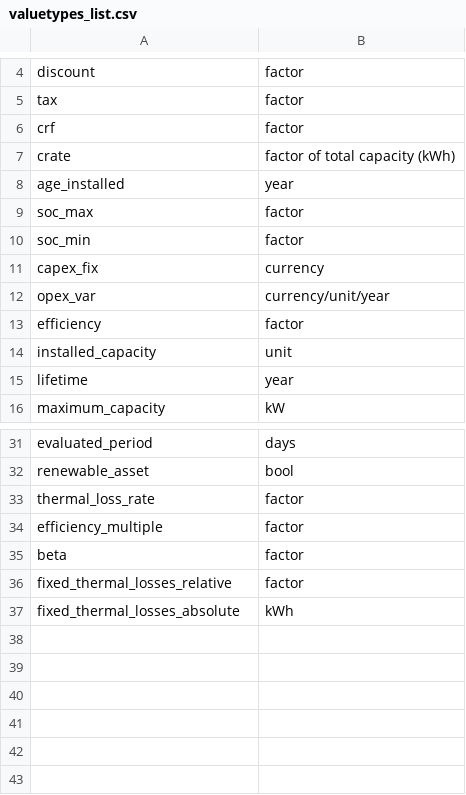
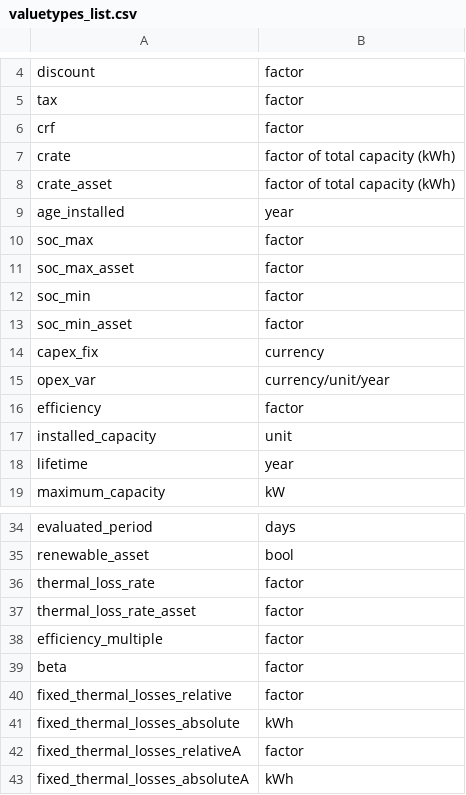
Before and after one commit to open-plan-tool/gui, a CSV file: app/resources/valuetypes_list.csv, drawn as a sheet; only a part is shown, gaps mark what is left out.

```diff
--- a/app/resources/valuetypes_list.csv
+++ b/app/resources/valuetypes_list.csv
@@ -7,5 +7,8 @@ crf,factor
 crate,factor of total capacity (kWh)
+crate_asset,factor of total capacity (kWh)
 age_installed,year
 soc_max,factor
+soc_max_asset,factor
 soc_min,factor
+soc_min_asset,factor
 capex_fix,currency
@@ -33,2 +36,3 @@ renewable_asset,bool
 thermal_loss_rate,factor
+thermal_loss_rate_asset,factor
 efficiency_multiple,factor
@@ -37 +41,3 @@ fixed_thermal_losses_relative,factor
 fixed_thermal_losses_absolute,kWh
+fixed_thermal_losses_relativeA,factor
+fixed_thermal_losses_absoluteA,kWh
```
Also changed, not shown: 1 other file.
